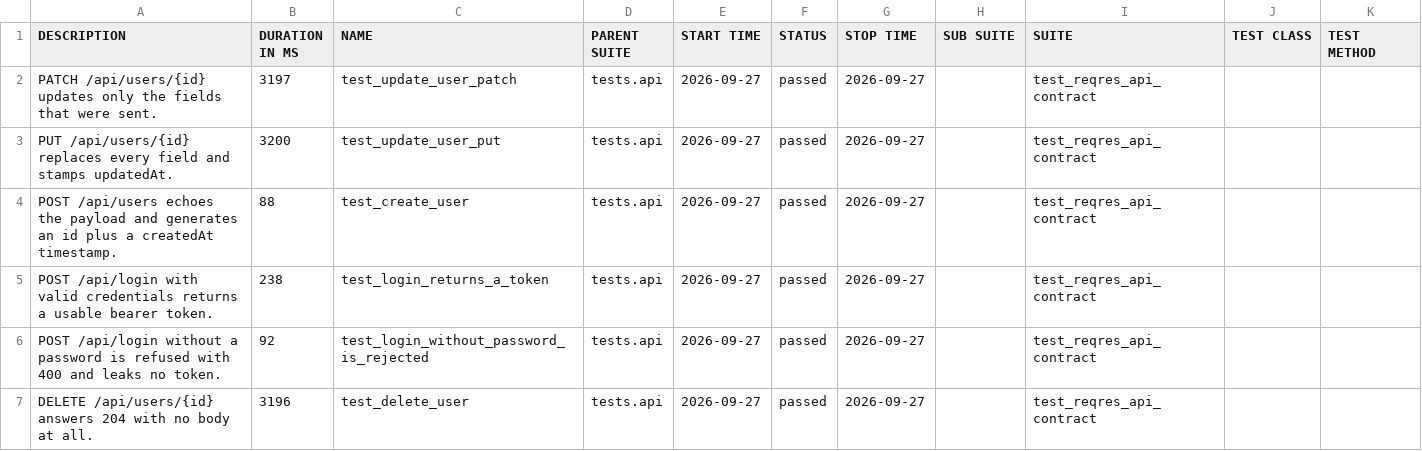
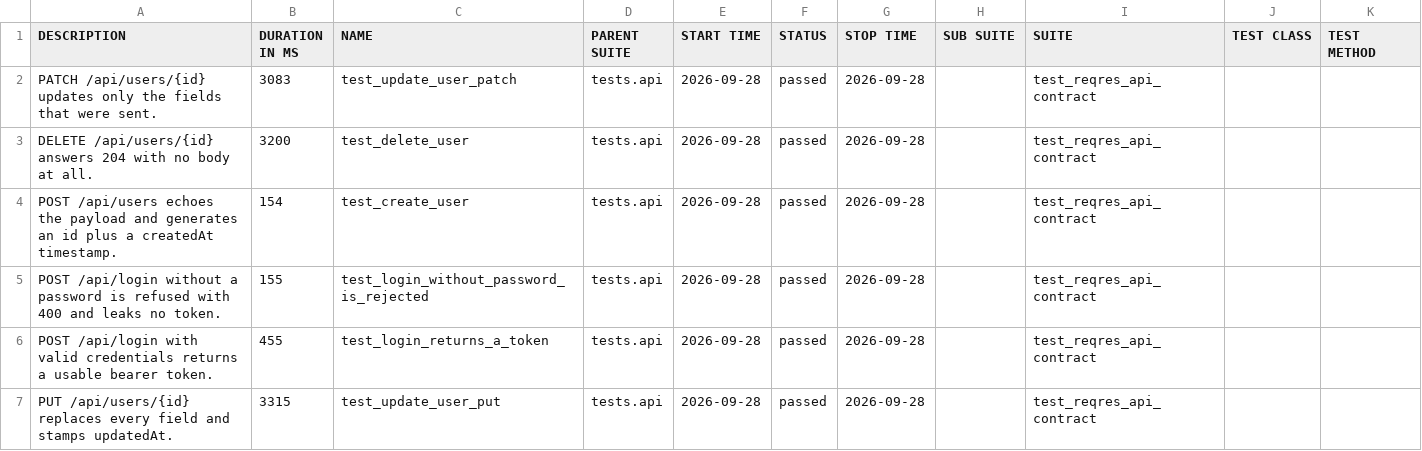
Before and after one commit to Monica-clo/OrangeHRM-Playwright-automation-framework--1, a CSV file: allure/data/suites.csv, drawn as a sheet.

```diff
--- a/allure/data/suites.csv
+++ b/allure/data/suites.csv
@@ -1,7 +1,7 @@
 "DESCRIPTION","DURATION IN MS","NAME","PARENT SUITE","START TIME","STATUS","STOP TIME","SUB SUITE","SUITE","TEST CLASS","TEST METHOD"
-"PATCH /api/users/{id} updates only the fields that were sent.","3197","test_update_user_patch","tests.api","2026-09-27","passed","2026-09-27","","test_reqres_api_contract","",""
-"PUT /api/users/{id} replaces every field and stamps updatedAt.","3200","test_update_user_put","tests.api","2026-09-27","passed","2026-09-27","","test_reqres_api_contract","",""
-"POST /api/users echoes the payload and generates an id plus a createdAt timestamp.","88","test_create_user","tests.api","2026-09-27","passed","2026-09-27","","test_reqres_api_contract","",""
-"POST /api/login with valid credentials returns a usable bearer token.","238","test_login_returns_a_token","tests.api","2026-09-27","passed","2026-09-27","","test_reqres_api_contract","",""
-"POST /api/login without a password is refused with 400 and leaks no token.","92","test_login_without_password_is_rejected","tests.api","2026-09-27","passed","2026-09-27","","test_reqres_api_contract","",""
-"DELETE /api/users/{id} answers 204 with no body at all.","3196","test_delete_user","tests.api","2026-09-27","passed","2026-09-27","","test_reqres_api_contract","",""
+"PATCH /api/users/{id} updates only the fields that were sent.","3083","test_update_user_patch","tests.api","2026-09-28","passed","2026-09-28","","test_reqres_api_contract","",""
+"DELETE /api/users/{id} answers 204 with no body at all.","3200","test_delete_user","tests.api","2026-09-28","passed","2026-09-28","","test_reqres_api_contract","",""
+"POST /api/users echoes the payload and generates an id plus a createdAt timestamp.","154","test_create_user","tests.api","2026-09-28","passed","2026-09-28","","test_reqres_api_contract","",""
+"POST /api/login without a password is refused with 400 and leaks no token.","155","test_login_without_password_is_rejected","tests.api","2026-09-28","passed","2026-09-28","","test_reqres_api_contract","",""
+"POST /api/login with valid credentials returns a usable bearer token.","455","test_login_returns_a_token","tests.api","2026-09-28","passed","2026-09-28","","test_reqres_api_contract","",""
+"PUT /api/users/{id} replaces every field and stamps updatedAt.","3315","test_update_user_put","tests.api","2026-09-28","passed","2026-09-28","","test_reqres_api_contract","",""
```
Also changed, not shown: 42 other files.
